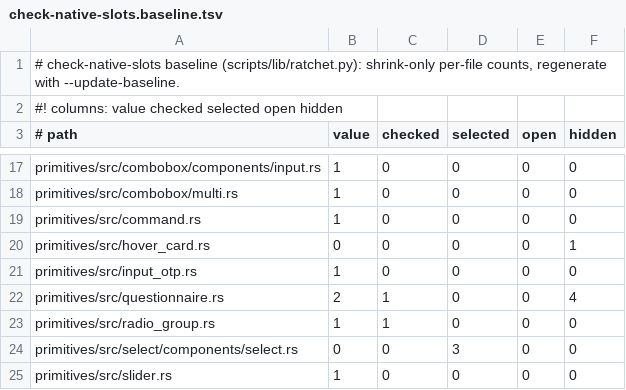
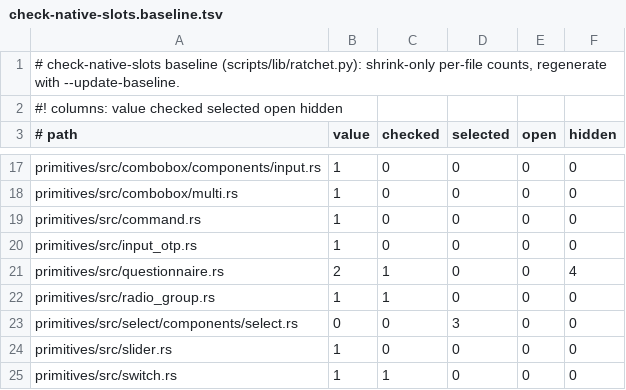
Before and after one commit to MentalGear/shadcn-dioxus, a TSV file: scripts/check-native-slots.baseline.tsv, drawn as a sheet; only a part is shown, gaps mark what is left out; the shorter side is filled out with more unchanged rows; the diff names each change by its address in the sheet, - before the commit and + after, or states it on an @@ line.

```diff
--- a/scripts/check-native-slots.baseline.tsv
+++ b/scripts/check-native-slots.baseline.tsv
-row 20: primitives/src/hover_card.rs | 0 | 0 | 0 | 0 | 1
```
